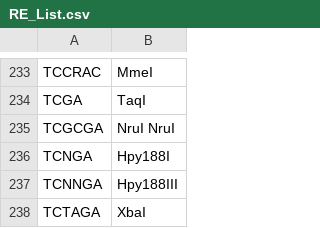
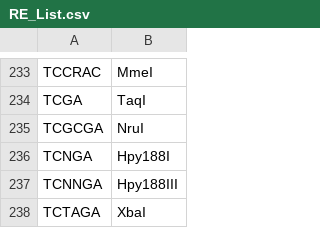
Before and after one commit to tobiasvonderhaar/CodOpY, a CSV file: src/CodOpY/Data/RE_List.csv, drawn as a sheet; only a part is shown, gaps mark what is left out.

```diff
--- a/src/CodOpY/Data/RE_List.csv
+++ b/src/CodOpY/Data/RE_List.csv
@@ -234,3 +234,3 @@ TCCRAC,MmeI
 TCGA,TaqI
-TCGCGA,NruI NruI
+TCGCGA,NruI
 TCNGA,Hpy188I
```
Also changed, not shown: 8 other files.
